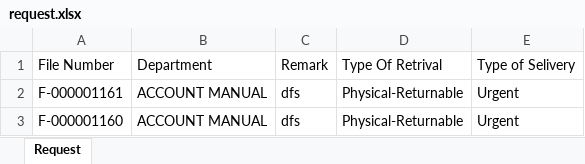
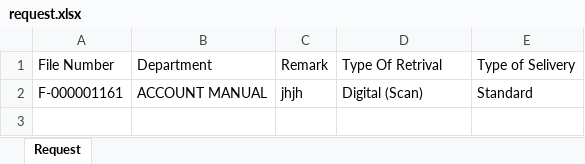
Before and after one commit to Amanilogsolution/DoxAndBoxBackend, an Excel workbook: controller/Excel/request.xlsx, sheet Request, drawn as a sheet; values as stored, in another font and other column widths than the file's, no borders; the diff names each change by its address in the sheet, - before the commit and + after, or states it on an @@ line.

```diff
--- a/controller/Excel/request.xlsx (sheet Request)
+++ b/controller/Excel/request.xlsx (sheet Request)
-C2: dfs
+C2: jhjh
-D2: Physical-Returnable
+D2: Digital (Scan)
-E2: Urgent
+E2: Standard
-row 3: F-000001160 | ACCOUNT MANUAL | dfs | Physical-Returnable | Urgent
```
Also changed, not shown: 5 other files.
